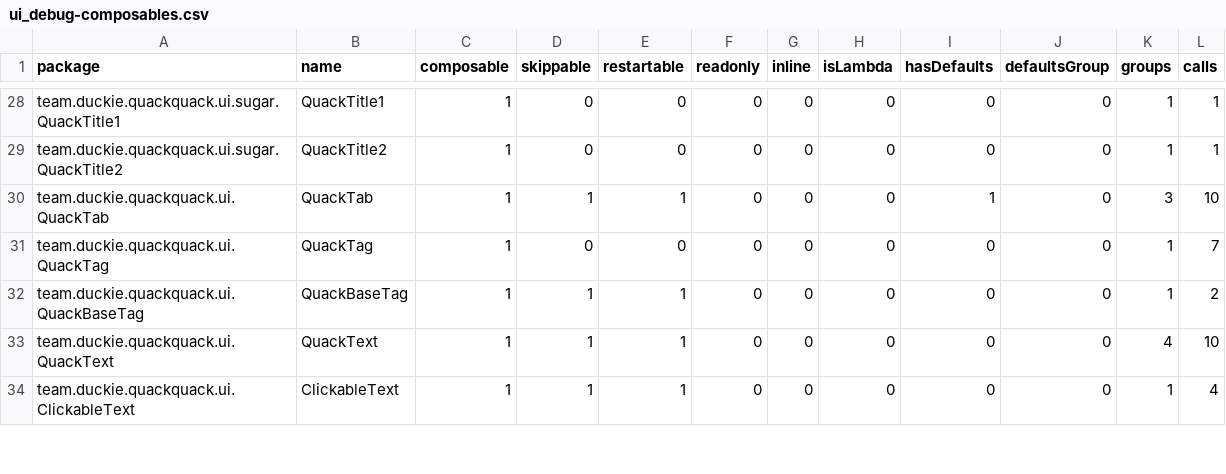
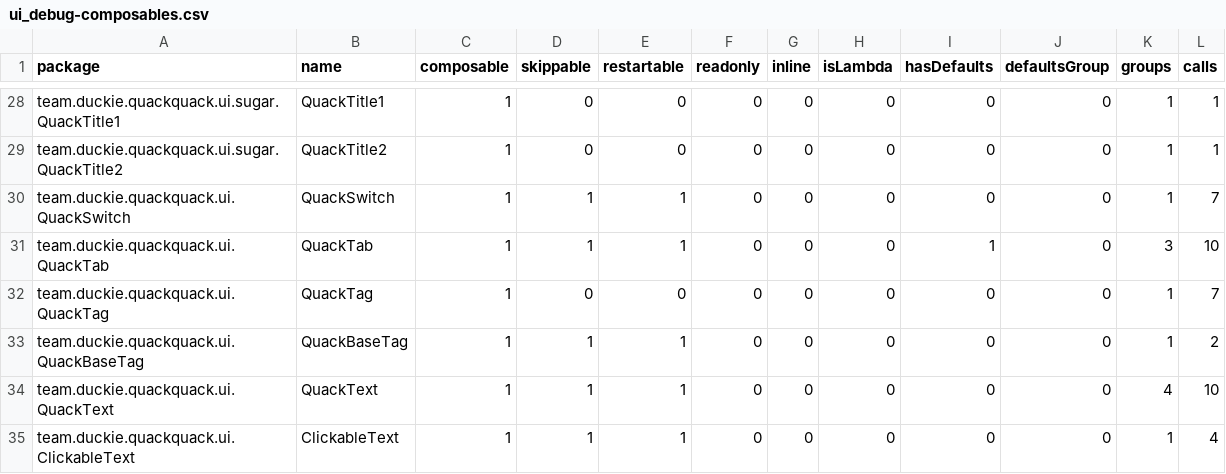
Before and after one commit to duckie-team/quack-quack-android, a CSV file: ui/report/compose-reports/ui_debug-composables.csv, drawn as a sheet; only a part is shown, gaps mark what is left out.

```diff
--- a/ui/report/compose-reports/ui_debug-composables.csv
+++ b/ui/report/compose-reports/ui_debug-composables.csv
@@ -29,2 +29,3 @@ team.duckie.quackquack.ui.sugar.QuackTitle1,QuackTitle1,1,0,0,0,0,0,0,0,1,1,
 team.duckie.quackquack.ui.sugar.QuackTitle2,QuackTitle2,1,0,0,0,0,0,0,0,1,1,
+team.duckie.quackquack.ui.QuackSwitch,QuackSwitch,1,1,1,0,0,0,0,0,1,7,
 team.duckie.quackquack.ui.QuackTab,QuackTab,1,1,1,0,0,0,1,0,3,10,
```
Also changed, not shown: ui/report/compose-reports/ui_release-composables.csv, 10 other files.
